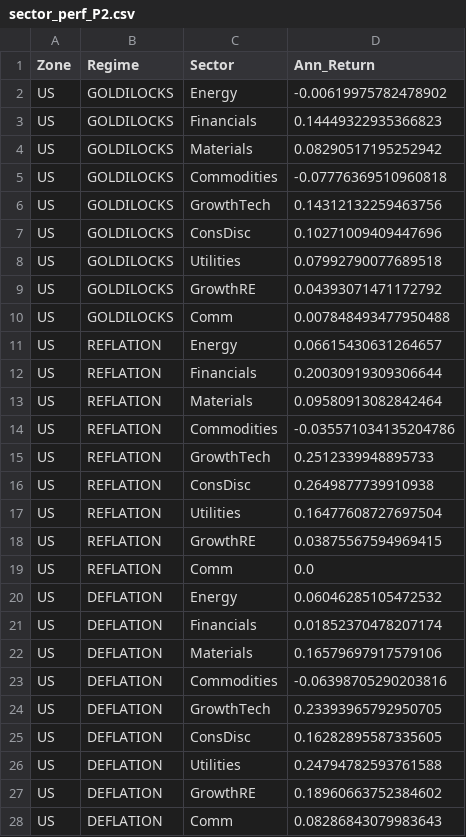
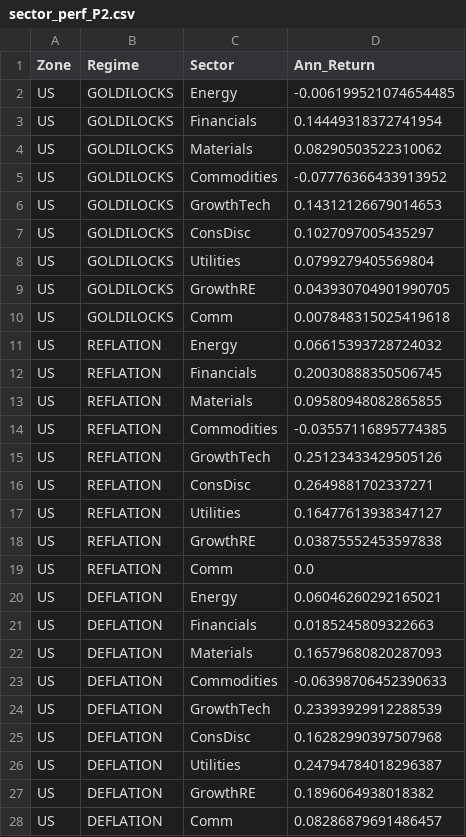
Before and after one commit to lavibration/AllWeather, a CSV file: sector_perf_P2.csv, drawn as a sheet; only a part is shown; the diff covers the shown part only.

```diff
--- a/sector_perf_P2.csv
+++ b/sector_perf_P2.csv
@@ -1,28 +1,28 @@
 Zone,Regime,Sector,Ann_Return
-US,GOLDILOCKS,Energy,-0.00619975782478902
-US,GOLDILOCKS,Financials,0.14449322935366823
-US,GOLDILOCKS,Materials,0.08290517195252942
-US,GOLDILOCKS,Commodities,-0.07776369510960818
-US,GOLDILOCKS,GrowthTech,0.14312132259463756
-US,GOLDILOCKS,ConsDisc,0.10271009409447696
-US,GOLDILOCKS,Utilities,0.07992790077689518
-US,GOLDILOCKS,GrowthRE,0.04393071471172792
-US,GOLDILOCKS,Comm,0.007848493477950488
-US,REFLATION,Energy,0.06615430631264657
-US,REFLATION,Financials,0.20030919309306644
-US,REFLATION,Materials,0.09580913082842464
-US,REFLATION,Commodities,-0.035571034135204786
-US,REFLATION,GrowthTech,0.2512339948895733
-US,REFLATION,ConsDisc,0.2649877739910938
-US,REFLATION,Utilities,0.16477608727697504
-US,REFLATION,GrowthRE,0.03875567594969415
+US,GOLDILOCKS,Energy,-0.006199521074654485
+US,GOLDILOCKS,Financials,0.14449318372741954
+US,GOLDILOCKS,Materials,0.08290503522310062
+US,GOLDILOCKS,Commodities,-0.07776366433913952
+US,GOLDILOCKS,GrowthTech,0.14312126679014653
+US,GOLDILOCKS,ConsDisc,0.1027097005435297
+US,GOLDILOCKS,Utilities,0.0799279405569804
+US,GOLDILOCKS,GrowthRE,0.043930704901990705
+US,GOLDILOCKS,Comm,0.007848315025419618
+US,REFLATION,Energy,0.06615393728724032
+US,REFLATION,Financials,0.20030888350506745
+US,REFLATION,Materials,0.09580948082865855
+US,REFLATION,Commodities,-0.03557116895774385
+US,REFLATION,GrowthTech,0.25123433429505126
+US,REFLATION,ConsDisc,0.2649881702337271
+US,REFLATION,Utilities,0.16477613938347127
+US,REFLATION,GrowthRE,0.03875552453597838
 US,REFLATION,Comm,0.0
-US,DEFLATION,Energy,0.06046285105472532
-US,DEFLATION,Financials,0.01852370478207174
-US,DEFLATION,Materials,0.16579697917579106
-US,DEFLATION,Commodities,-0.06398705290203816
-US,DEFLATION,GrowthTech,0.23393965792950705
-US,DEFLATION,ConsDisc,0.16282895587335605
-US,DEFLATION,Utilities,0.24794782593761588
-US,DEFLATION,GrowthRE,0.18960663752384602
-US,DEFLATION,Comm,0.08286843079983643
+US,DEFLATION,Energy,0.06046260292165021
+US,DEFLATION,Financials,0.0185245809322663
+US,DEFLATION,Materials,0.16579680820287093
+US,DEFLATION,Commodities,-0.06398706452390633
+US,DEFLATION,GrowthTech,0.23393929912288539
+US,DEFLATION,ConsDisc,0.16282990397507968
+US,DEFLATION,Utilities,0.24794784018296387
+US,DEFLATION,GrowthRE,0.1896064938018382
+US,DEFLATION,Comm,0.08286879691486457
```
Also changed, not shown: 44 edited cells elsewhere in this file, sector_perf_P1.csv, sector_perf_P3.csv, 12 other files.
